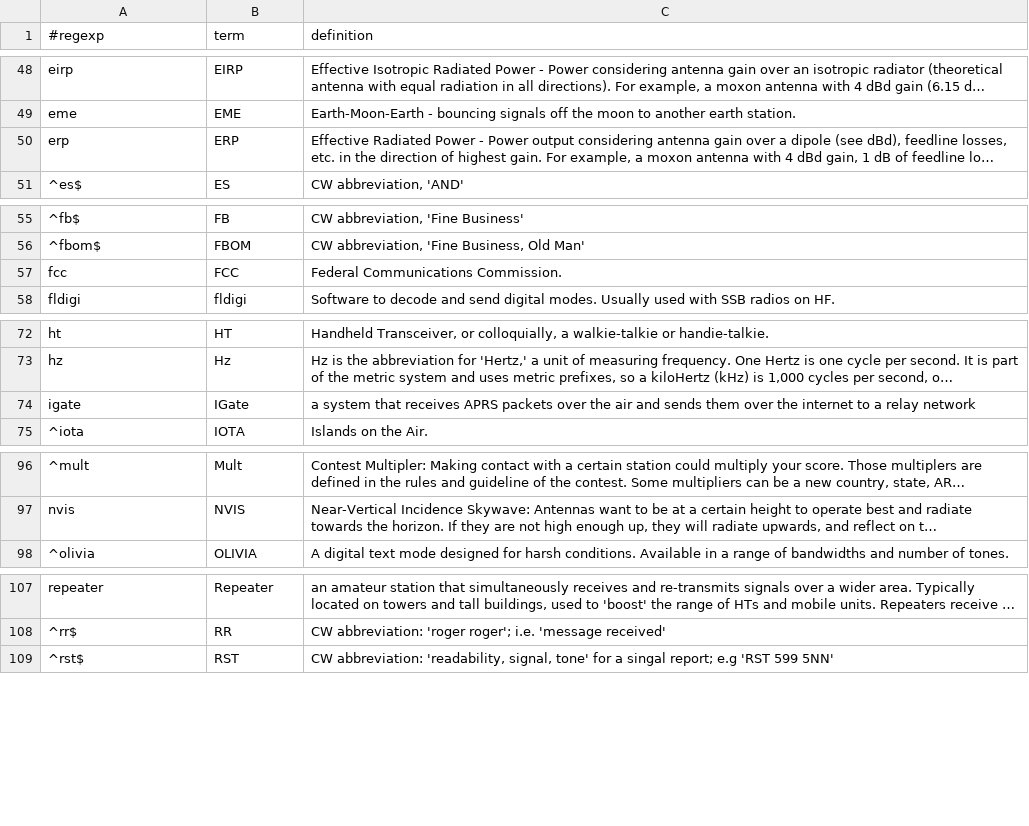
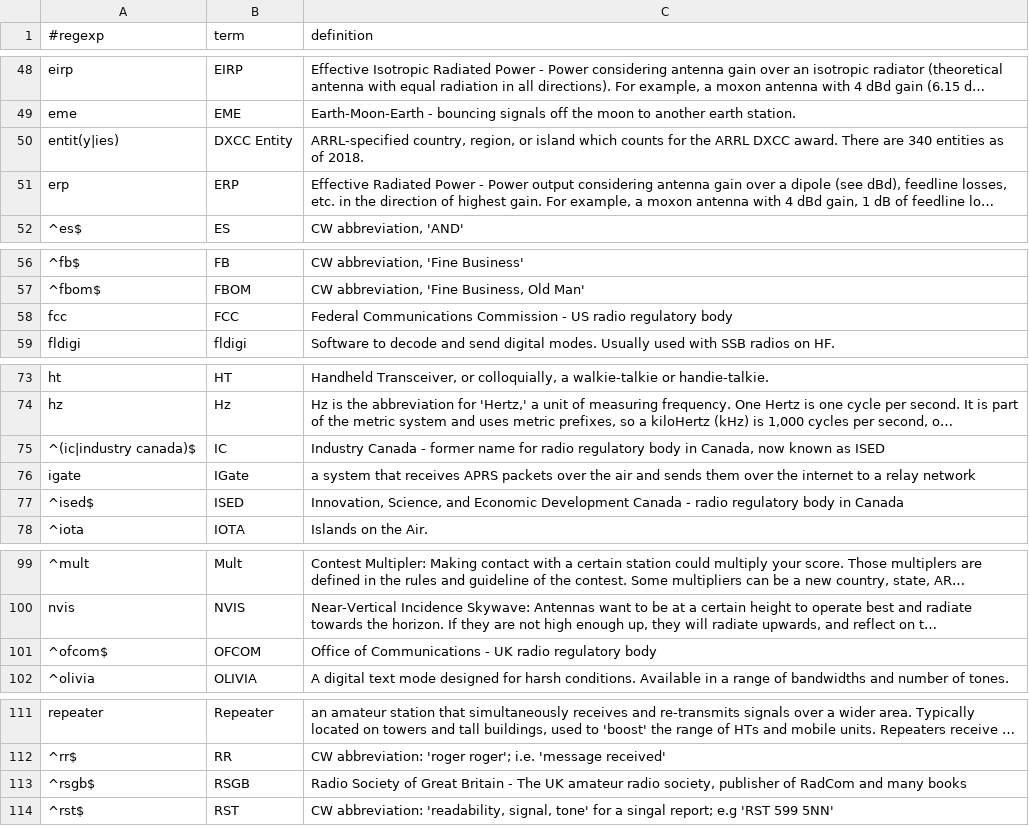
Before and after one commit to molo1134/glossary, a CSV file: glossary.csv, drawn as a sheet; only a part is shown, gaps mark what is left out; long unchanged cells end in …; addresses are those after the commit; the diff names each change by its address in the sheet, - before the commit and + after, or states it on an @@ line.

Commit message:
add

```diff
--- a/glossary.csv
+++ b/glossary.csv
+row 50: entit(y|ies) | DXCC Entity | ARRL-specified country, region, or island which counts for the ARRL DXCC award. There are 340 entities as of 2018.
-C58 (definition): Federal Communications Commission.
+C58 (definition): Federal Communications Commission - US radio regulatory body
+row 75: ^(ic|industry canada)$ | IC | Industry Canada - former name for radio regulatory body in Canada, now known as ISED
+row 77: ^ised$ | ISED | Innovation, Science, and Economic Development Canada - radio regulatory body in Canada
+row 101: ^ofcom$ | OFCOM | Office of Communications - UK radio regulatory body
+row 113: ^rsgb$ | RSGB | Radio Society of Great Britain - The UK amateur radio society, publisher of RadCom and many books
```
